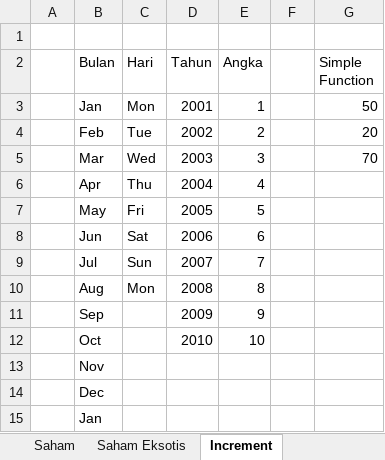
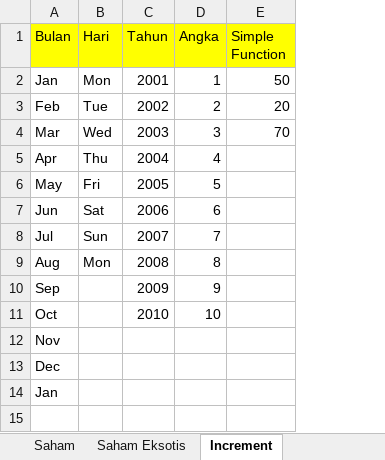
Before and after one commit to litondev/learning-excel, an Excel workbook: Book1 - FUNCTION.xlsx, sheet Increment, drawn as a sheet; values as stored, in another font and other column widths than the file's, no borders; removed rows and columns are numbered as before the commit, all else as after; the diff names each change by its address in the sheet, - before the commit and + after, or states it on an @@ line.

```diff
--- a/Book1 - FUNCTION.xlsx (sheet Increment)
+++ b/Book1 - FUNCTION.xlsx (sheet Increment)
-column A, empty
-column F, empty
-row 1: (empty)
-A1:D1 fill: none
+A1:D1 fill: #FFFF00
-E1 fill: none
+E1 fill: #FFFF00
```
Also changed, not shown: other sheet tabs, formulas that keep their value, Book3 - LOOKUP.xlsx.
